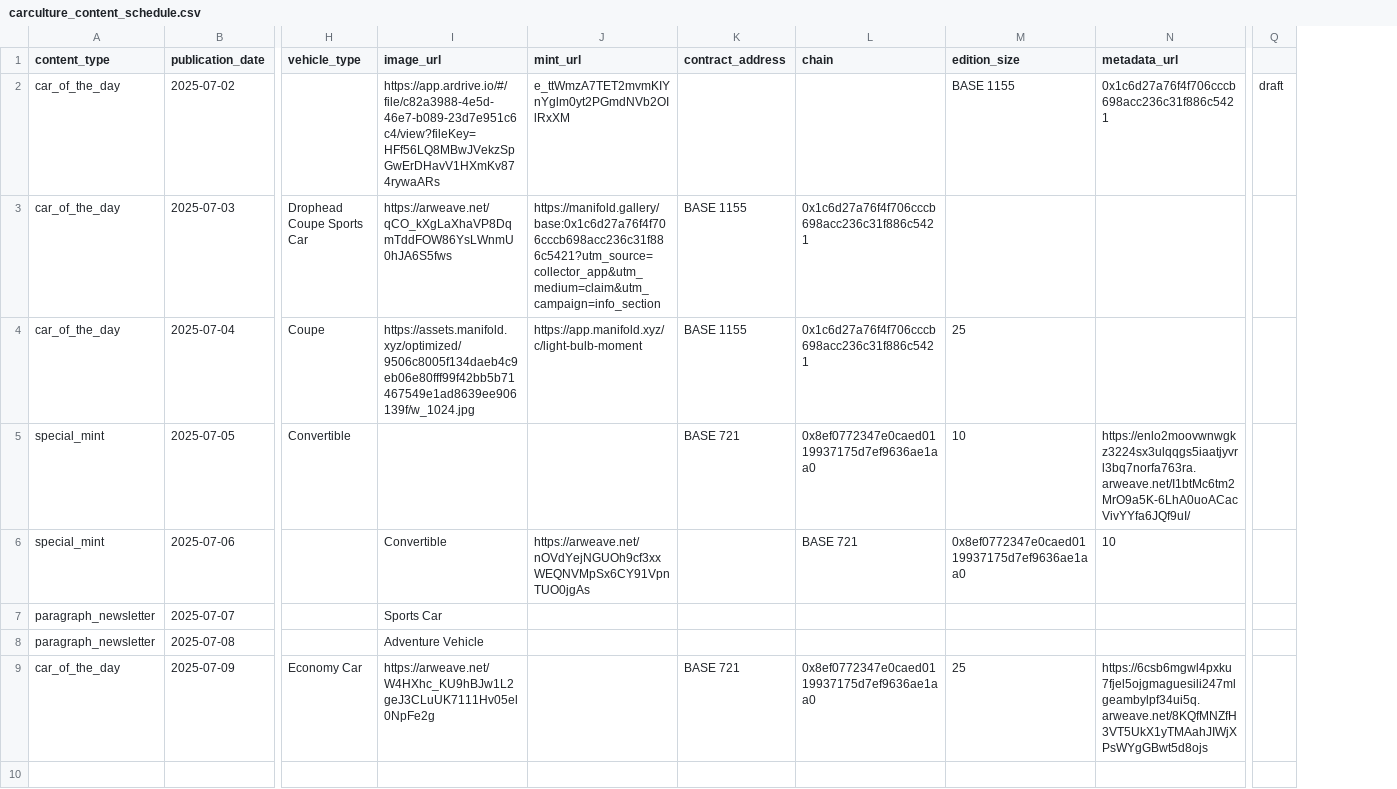
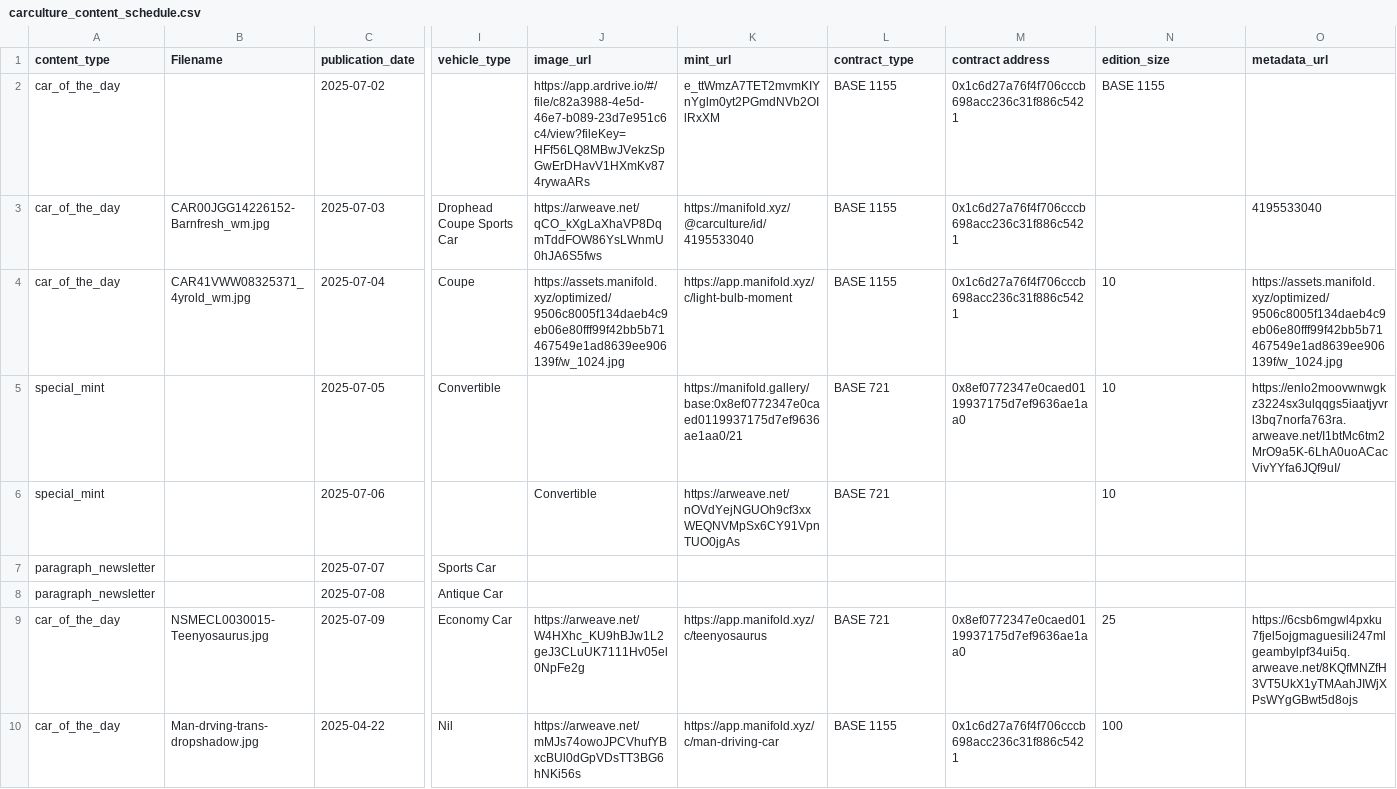
Before and after one commit to cc-deployments/deployment-01, a CSV file: sql_carculture_public_logo/carculture_content_schedule.csv, drawn as a sheet; only a part is shown, gaps mark what is left out; removed rows and columns are numbered as before the commit, all else as after; rows hold the shown columns only; the diff names each change by its address in the sheet, - before the commit and + after, or states it on an @@ line.

Commit message:
Update docs and content schedule

```diff
--- a/sql_carculture_public_logo/carculture_content_schedule.csv
+++ b/sql_carculture_public_logo/carculture_content_schedule.csv
+column B (Filename), rows 3-9: CAR00JGG14226152-Barnfresh_wm.jpg | CAR41VWW08325371_4yrold_wm.jpg |  |  |  |  | NSMECL0030015-Teenyosaurus.jpg
-column Q, row 2: draft
-L1: contract_address
+L1: contract_type
-M1: chain
+M1: contract address
-L2 (contract_type): (empty)
+L2 (contract_type): BASE 1155
-M2 (contract address): (empty)
+M2 (contract address): 0x1c6d27a76f4f706cccb698acc236c31f886c5421
-O2 (metadata_url): 0x1c6d27a76f4f706cccb698acc236c31f886c5421
+O2 (metadata_url): (empty)
-K3 (mint_url): https://manifold.gallery/base:0x1c6d27a76f4f706cccb698acc236c31f886c5421?utm_source=collector_app&utm_medium=claim&utm_campaign=info_section
+K3 (mint_url): https://manifold.xyz/@carculture/id/4195533040
-O3 (metadata_url): (empty)
+O3 (metadata_url): 4195533040
-N4 (edition_size): 25
+N4 (edition_size): 10
-O4 (metadata_url): (empty)
+O4 (metadata_url): https://assets.manifold.xyz/optimized/9506c8005f134daeb4c9eb06e80fff99f42bb5b71467549e1ad8639ee906139f/w_1024.jpg
-K5 (mint_url): (empty)
+K5 (mint_url): https://manifold.gallery/base:0x8ef0772347e0caed0119937175d7ef9636ae1aa0/21
-L6 (contract_type): (empty)
+L6 (contract_type): BASE 721
-M6 (contract address): BASE 721
+M6 (contract address): (empty)
-N6 (edition_size): 0x8ef0772347e0caed0119937175d7ef9636ae1aa0
+N6 (edition_size): 10
-O6 (metadata_url): 10
+O6 (metadata_url): (empty)
-I7 (vehicle_type): (empty)
+I7 (vehicle_type): Sports Car
-J7 (image_url): Sports Car
+J7 (image_url): (empty)
-I8 (vehicle_type): (empty)
+I8 (vehicle_type): Antique Car
-J8 (image_url): Adventure Vehicle
+J8 (image_url): (empty)
-K9 (mint_url): (empty)
+K9 (mint_url): https://app.manifold.xyz/c/teenyosaurus
+row 10: car_of_the_day | Man-drving-trans-dropshadow.jpg | 2025-04-22 | Nil | https://arweave.net/mMJs74owoJPCVhufYBxcBUl0dGpVDsTT3BG6hNKi56s | https://app.manifold.xyz/c/man-driving-car | BASE 1155 | 0x1c6d27a76f4f706cccb698acc236c31f886c5421 | 100
```
Also changed, not shown: 2 other files.
